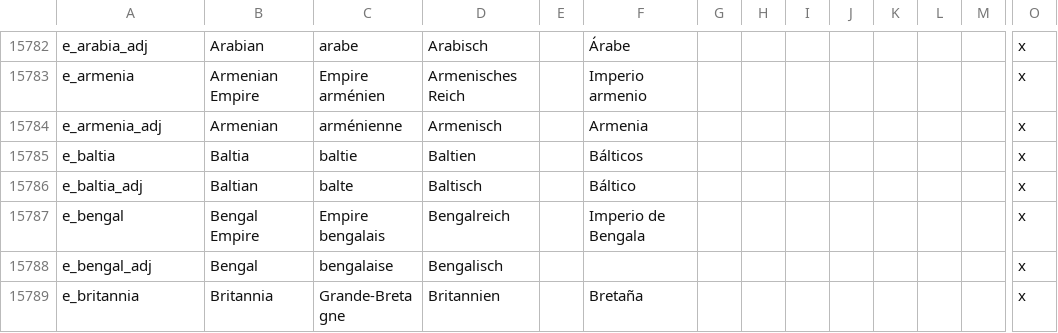
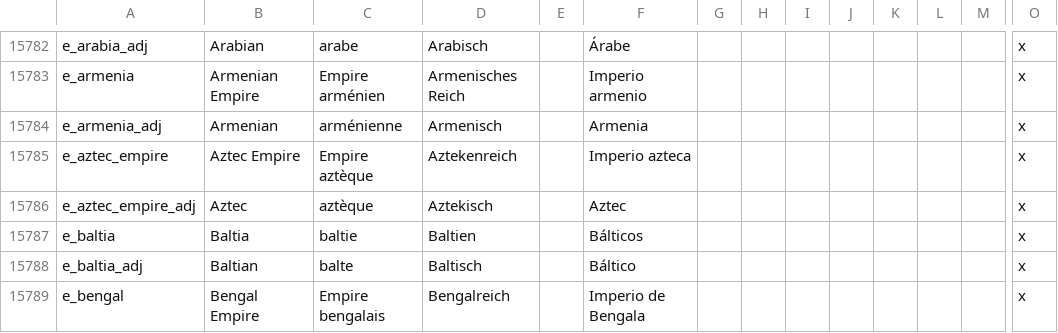
Before and after one commit to Aerotinge/TingedSlate, a CSV file: localisation/00_landed_titles.csv, drawn as a sheet; only a part is shown, gaps mark what is left out; the shorter side is filled out with more unchanged rows; rows hold the shown columns only; the diff names each change by its address in the sheet, - before the commit and + after, or states it on an @@ line.

Commit message:
job_titles: job_spiritual trigger enhancement strong type "government = theocracy_government" instead of "is_theocracy" is used in TingedSlate landed_titles: e_aztec_empire, for compatibility will change back to e_mexikha after Jade Serpent is merged

```diff
--- a/localisation/00_landed_titles.csv
+++ b/localisation/00_landed_titles.csv
+row 15785: e_aztec_empire | Aztec Empire | Empire aztèque | Aztekenreich |  | Imperio azteca |  |  |  |  |  |  |  | x
+row 15786: e_aztec_empire_adj | Aztec | aztèque | Aztekisch |  | Aztec |  |  |  |  |  |  |  | x
```
Also changed, not shown: 5 other files.
